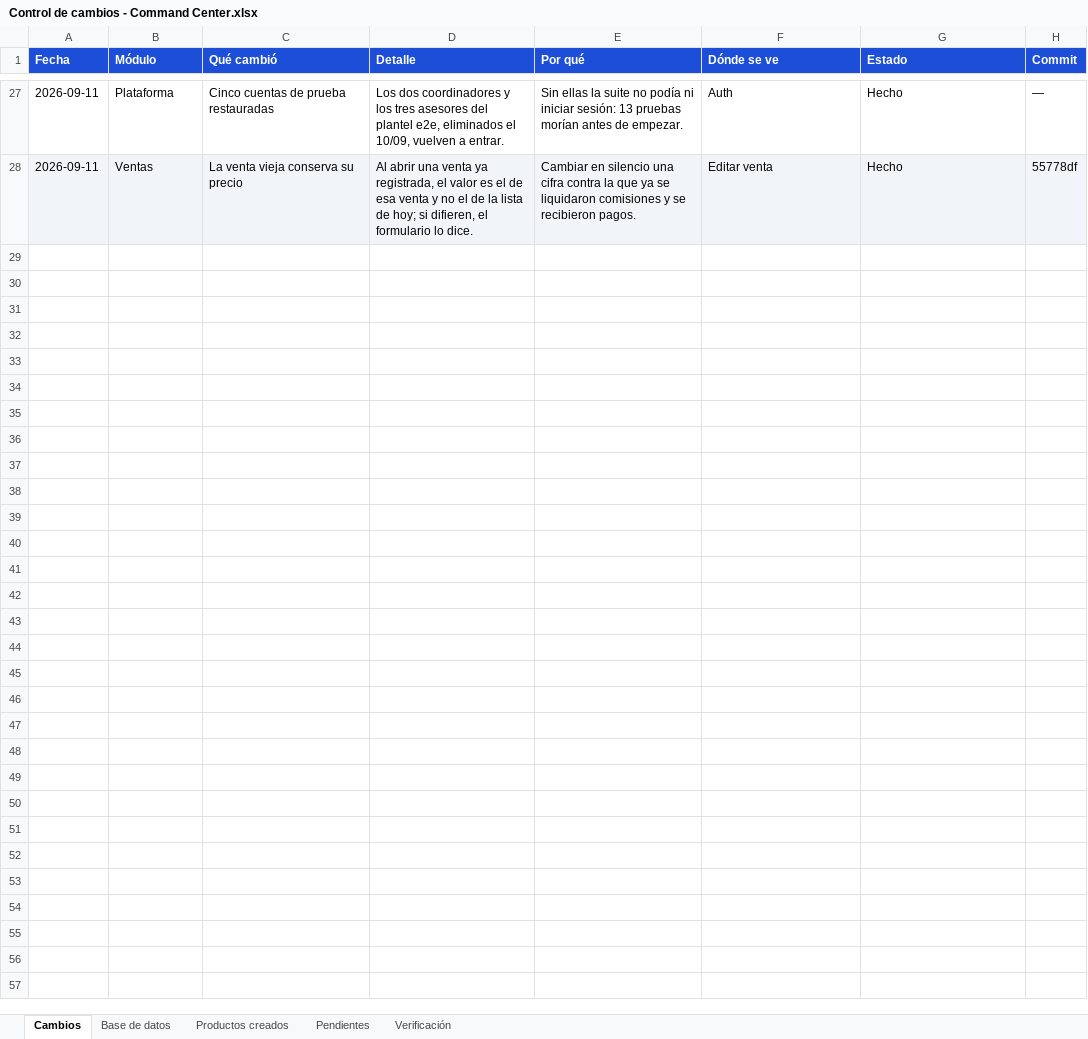
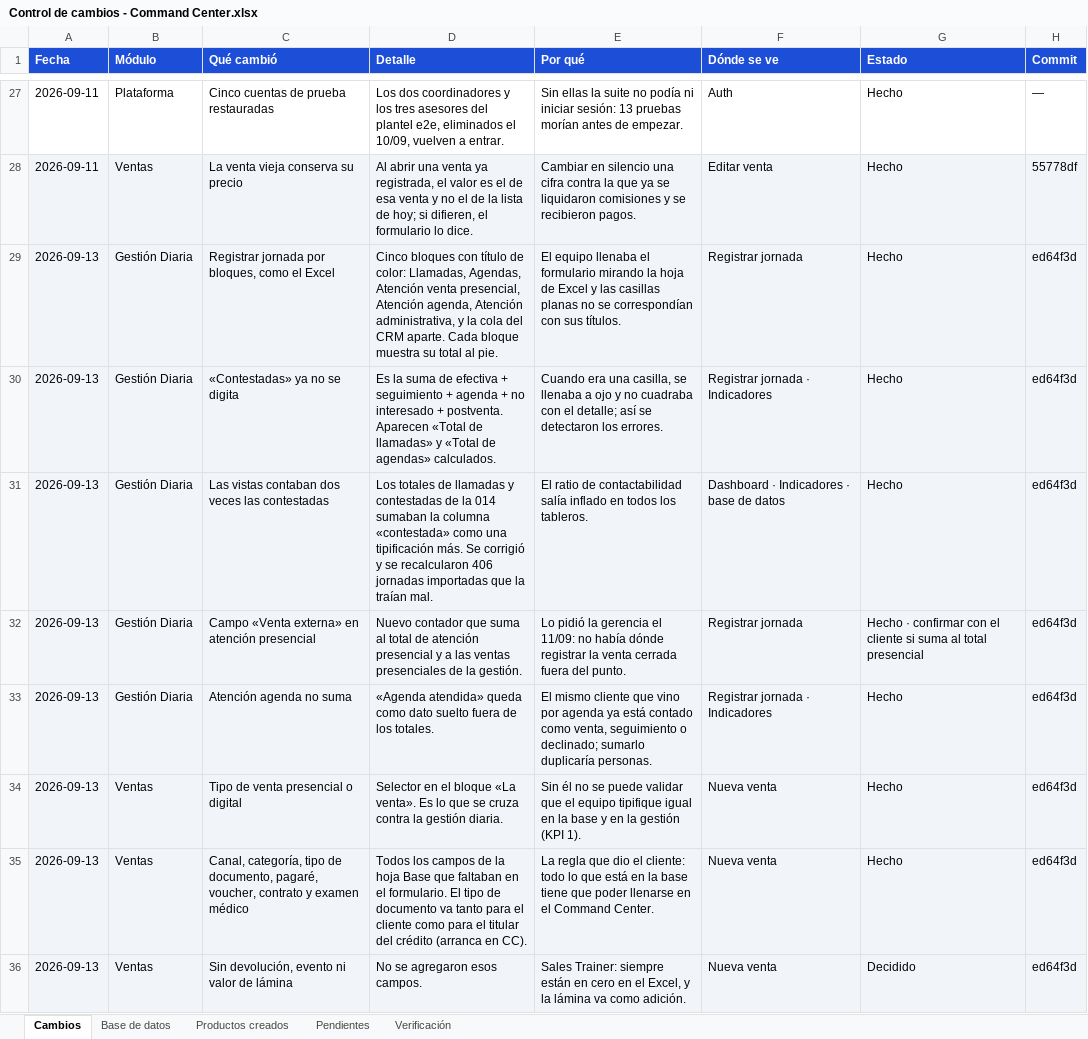
Before and after one commit to jonniermartinez/comman-center-, an Excel workbook: docs/Control de cambios - Command Center.xlsx, sheet Cambios, drawn as a sheet; only a part is shown, gaps mark what is left out; values as stored, in another font and other column widths than the file's, no borders; the diff covers the shown part only; the diff names each change by its address in the sheet, - before the commit and + after, or states it on an @@ line.

Commit message:
docs(cambios): la planilla recoge la jornada por bloques, la venta completa y los indicadores
Dieciséis cambios, la migración 044, seis verificaciones y las dudas que hay que confirmar con el cliente: venta externa, fórmula de facturación y metas mensuales. Y la nota de que la suite e2e no corrió porque falta .env.e2e en esta máquina.

```diff
--- a/docs/Control de cambios - Command Center.xlsx (sheet Cambios)
+++ b/docs/Control de cambios - Command Center.xlsx (sheet Cambios)
+row 29: 2026-09-13 | Gestión Diaria | Registrar jornada por bloques, como el Excel | Cinco bloques con título de color: Llamadas, Agendas, Atención venta presencial, Atención agenda, Atención administrativa, y la cola del CRM aparte. Cada bloque muestra su total al pie. | El equipo llenaba el formulario mirando la hoja de Excel y las casillas planas no se correspondían con sus títulos. | Registrar jornada | Hecho | ed64f3d
+row 30: 2026-09-13 | Gestión Diaria | «Contestadas» ya no se digita | Es la suma de efectiva + seguimiento + agenda + no interesado + postventa. Aparecen «Total de llamadas» y «Total de agendas» calculados. | Cuando era una casilla, se llenaba a ojo y no cuadraba con el detalle; así se detectaron los errores. | Registrar jornada · Indicadores | Hecho | ed64f3d
+row 31: 2026-09-13 | Gestión Diaria | Las vistas contaban dos veces las contestadas | Los totales de llamadas y contestadas de la 014 sumaban la columna «contestada» como una tipificación más. Se corrigió y se recalcularon 406 jornadas importadas que la traían mal. | El ratio de contactabilidad salía inflado en todos los tableros. | Dashboard · Indicadores · base de datos | Hecho | ed64f3d
+row 32: 2026-09-13 | Gestión Diaria | Campo «Venta externa» en atención presencial | Nuevo contador que suma al total de atención presencial y a las ventas presenciales de la gestión. | Lo pidió la gerencia el 11/09: no había dónde registrar la venta cerrada fuera del punto. | Registrar jornada | Hecho · confirmar con el cliente si suma al total presencial | ed64f3d
+row 33: 2026-09-13 | Gestión Diaria | Atención agenda no suma | «Agenda atendida» queda como dato suelto fuera de los totales. | El mismo cliente que vino por agenda ya está contado como venta, seguimiento o declinado; sumarlo duplicaría personas. | Registrar jornada · Indicadores | Hecho | ed64f3d
+row 34: 2026-09-13 | Ventas | Tipo de venta presencial o digital | Selector en el bloque «La venta». Es lo que se cruza contra la gestión diaria. | Sin él no se puede validar que el equipo tipifique igual en la base y en la gestión (KPI 1). | Nueva venta | Hecho | ed64f3d
+row 35: 2026-09-13 | Ventas | Canal, categoría, tipo de documento, pagaré, voucher, contrato y examen médico | Todos los campos de la hoja Base que faltaban en el formulario. El tipo de documento va tanto para el cliente como para el titular del crédito (arranca en CC). | La regla que dio el cliente: todo lo que está en la base tiene que poder llenarse en el Command Center. | Nueva venta | Hecho | ed64f3d
+row 36: 2026-09-13 | Ventas | Sin devolución, evento ni valor de lámina | No se agregaron esos campos. | Sales Trainer: siempre están en cero en el Excel, y la lámina va como adición. | Nueva venta | Decidido | ed64f3d
```
Also changed, not shown: 8 added rows elsewhere in this sheet, sheet Pendientes, sheet Verificación, sheet Base de datos, 2 other files.
